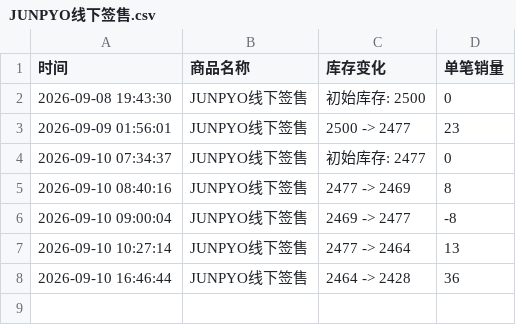
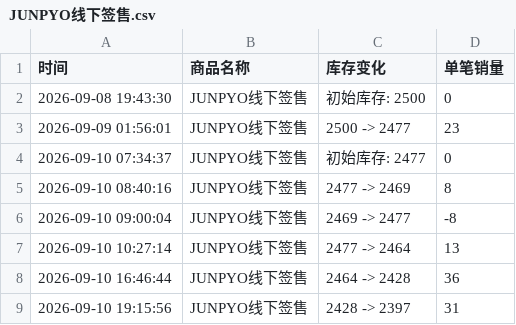
Before and after one commit to Juineii/nouera_md0910, a CSV file: JUNPYO线下签售.csv, drawn as a sheet; the diff names each change by its address in the sheet, - before the commit and + after, or states it on an @@ line.

Commit message:
自动更新数据 2026-09-10 19:16:07

```diff
--- a/JUNPYO线下签售.csv
+++ b/JUNPYO线下签售.csv
+row 9: 2026-09-10 19:15:56 | JUNPYO线下签售 | 2428 -> 2397 | 31
```
